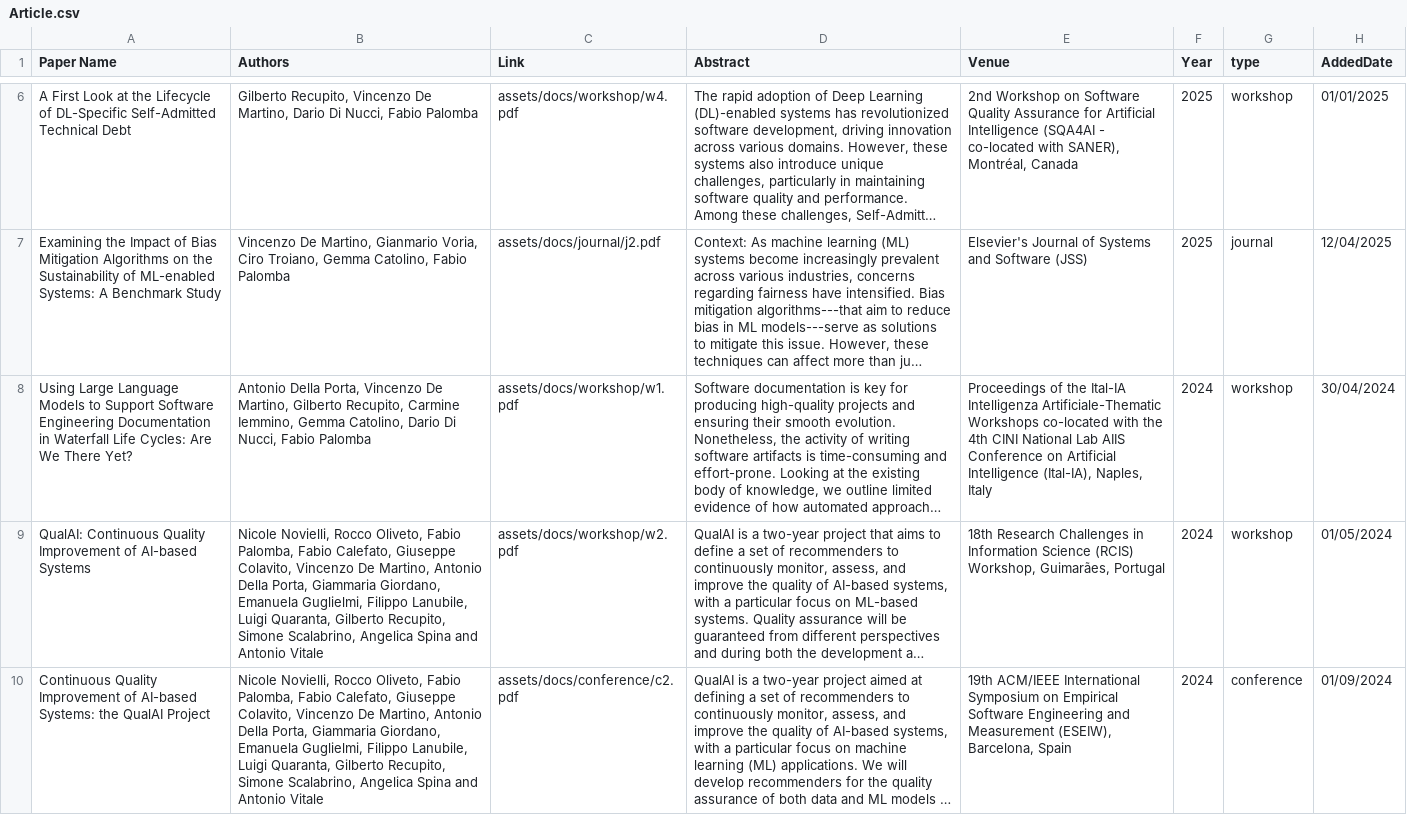
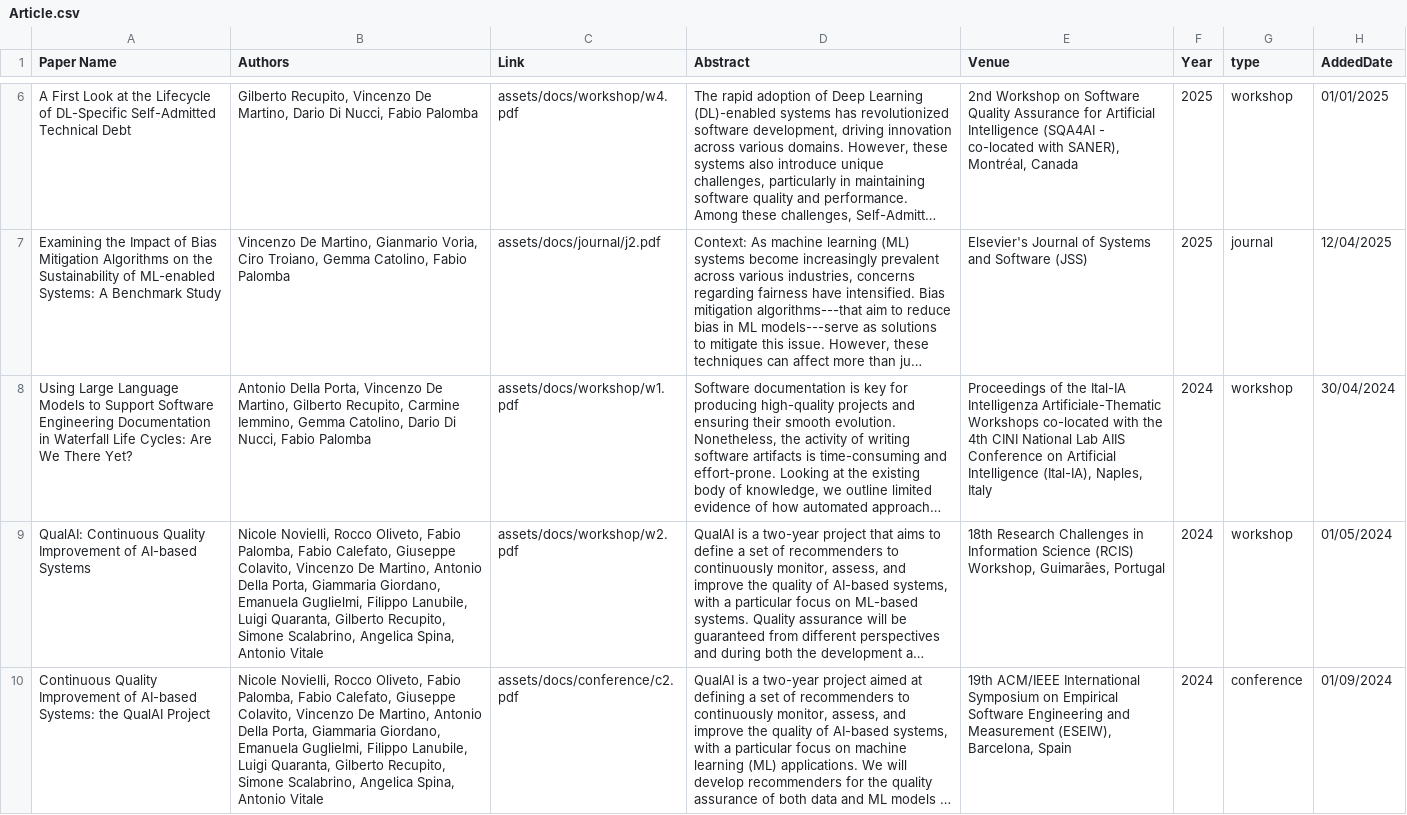
Before and after one commit to kenz097/kenz097.github.io, a CSV file: Article.csv, drawn as a sheet; only a part is shown, gaps mark what is left out; long unchanged cells end in …; the diff names each change by its address in the sheet, - before the commit and + after, or states it on an @@ line.

Commit message:
Update Article.csv

```diff
--- a/Article.csv
+++ b/Article.csv
-B9:B10 (Authors): …Scalabrino, Angelica Spina and Antonio Vitale
+B9:B10 (Authors): …Scalabrino, Angelica Spina, Antonio Vitale
```
